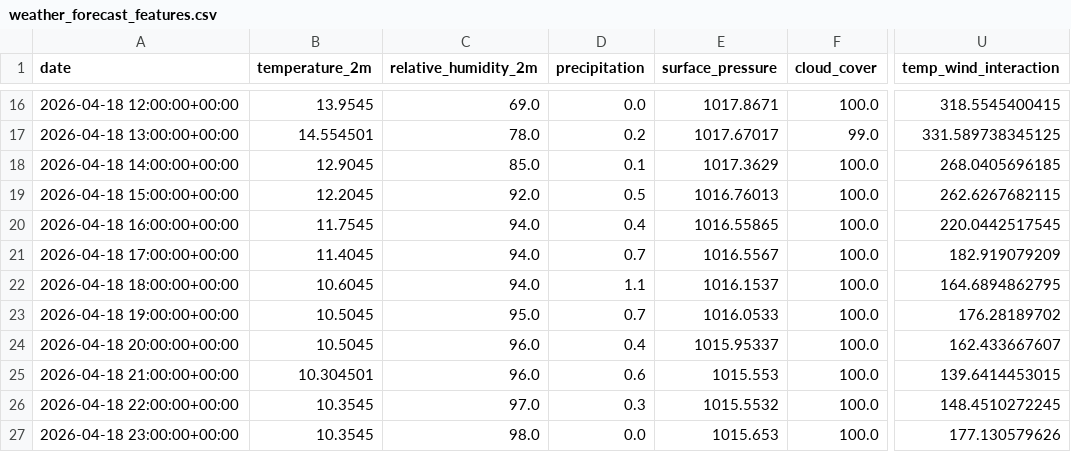
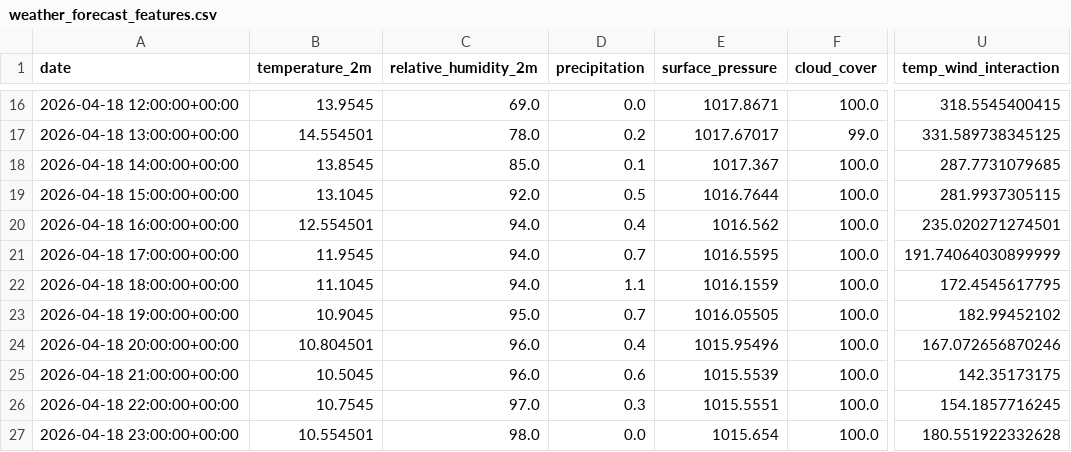
Before and after one commit to albuter99/prueba, a CSV file: artifacts/features/weather_forecast_features.csv, drawn as a sheet; only a part is shown, gaps mark what is left out; the diff covers the shown part only; the diff names each change by its address in the sheet, - before the commit and + after, or states it on an @@ line.

```diff
--- a/artifacts/features/weather_forecast_features.csv
+++ b/artifacts/features/weather_forecast_features.csv
-B18 (temperature_2m): 12.9045
+B18 (temperature_2m): 13.8545
-E18 (surface_pressure): 1017.3629
+E18 (surface_pressure): 1017.367
-U18 (temp_wind_interaction): 268.0405696185
+U18 (temp_wind_interaction): 287.7731079685
-B19 (temperature_2m): 12.2045
+B19 (temperature_2m): 13.1045
-E19 (surface_pressure): 1016.76013
+E19 (surface_pressure): 1016.7644
-U19 (temp_wind_interaction): 262.6267682115
+U19 (temp_wind_interaction): 281.9937305115
-B20 (temperature_2m): 11.7545
+B20 (temperature_2m): 12.554501
-E20 (surface_pressure): 1016.55865
+E20 (surface_pressure): 1016.562
-U20 (temp_wind_interaction): 220.0442517545
+U20 (temp_wind_interaction): 235.020271274501
-B21 (temperature_2m): 11.4045
+B21 (temperature_2m): 11.9545
-E21 (surface_pressure): 1016.5567
+E21 (surface_pressure): 1016.5595
-U21 (temp_wind_interaction): 182.919079209
+U21 (temp_wind_interaction): 191.74064030899999
-B22 (temperature_2m): 10.6045
+B22 (temperature_2m): 11.1045
-E22 (surface_pressure): 1016.1537
+E22 (surface_pressure): 1016.1559
-U22 (temp_wind_interaction): 164.6894862795
+U22 (temp_wind_interaction): 172.4545617795
-B23 (temperature_2m): 10.5045
+B23 (temperature_2m): 10.9045
-E23 (surface_pressure): 1016.0533
+E23 (surface_pressure): 1016.05505
-U23 (temp_wind_interaction): 176.28189702
+U23 (temp_wind_interaction): 182.99452102
-B24 (temperature_2m): 10.5045
+B24 (temperature_2m): 10.804501
-E24 (surface_pressure): 1015.95337
+E24 (surface_pressure): 1015.95496
-U24 (temp_wind_interaction): 162.433667607
+U24 (temp_wind_interaction): 167.072656870246
-B25 (temperature_2m): 10.304501
+B25 (temperature_2m): 10.5045
-E25 (surface_pressure): 1015.553
+E25 (surface_pressure): 1015.5539
-U25 (temp_wind_interaction): 139.6414453015
+U25 (temp_wind_interaction): 142.35173175
-B26 (temperature_2m): 10.3545
+B26 (temperature_2m): 10.7545
-E26 (surface_pressure): 1015.5532
+E26 (surface_pressure): 1015.5551
-U26 (temp_wind_interaction): 148.4510272245
+U26 (temp_wind_interaction): 154.1857716245
-B27 (temperature_2m): 10.3545
+B27 (temperature_2m): 10.554501
-E27 (surface_pressure): 1015.653
+E27 (surface_pressure): 1015.654
-U27 (temp_wind_interaction): 177.130579626
+U27 (temp_wind_interaction): 180.551922332628
```
Also changed, not shown: 113 edited cells elsewhere in this file, artifacts/predictions/predictions.csv, artifacts/processed/weather_forecast.csv, 4 other files.
